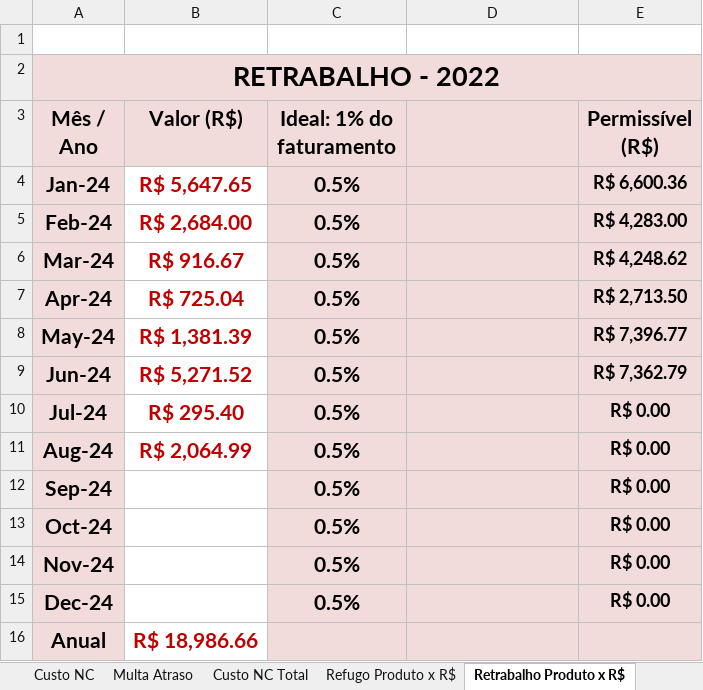
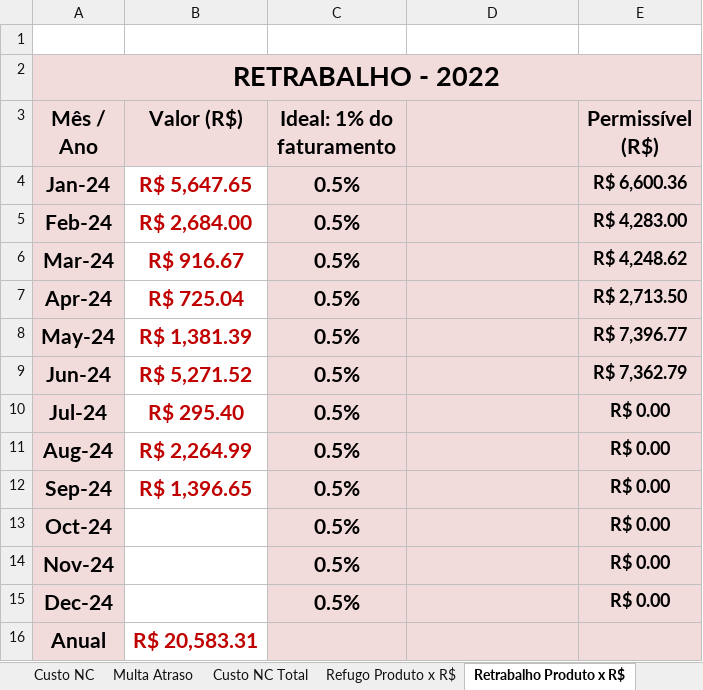
Before and after one commit to MatheusRiosBarcelos/Indicadores, an Excel workbook: Indicadores da Qualidade 2024 - QUALIDADE FQ 6.2-001-01 - ELOHIM.xlsx, sheet Retrabalho Produto x R$, drawn as a sheet; values as stored, in another font and other column widths than the file's, no borders; charts and pictures not drawn; the diff names each change by its address in the sheet, - before the commit and + after, or states it on an @@ line.

```diff
--- a/Indicadores da Qualidade 2024 - QUALIDADE FQ 6.2-001-01 - ELOHIM.xlsx (sheet Retrabalho Produto x R$)
+++ b/Indicadores da Qualidade 2024 - QUALIDADE FQ 6.2-001-01 - ELOHIM.xlsx (sheet Retrabalho Produto x R$)
-B11 (Valor (R$)): R$ 2,064.99
+B11 (Valor (R$)): R$ 2,264.99
-B12 (Valor (R$)): (empty)
+B12 (Valor (R$)): R$ 1,396.65
-B16 (Valor (R$)): R$ 18,986.66
+B16 (Valor (R$)): R$ 20,583.31
```
Also changed, not shown: sheet NC - INT. Nº DE PEÇAS, sheet NC - EXT. Nº DE PEÇAS, sheet Custo NC Total, sheet NC - EXTERNAS, sheet NC - INTERNAS, sheet Custo NC, 1 more sheet, charts or pictures.
